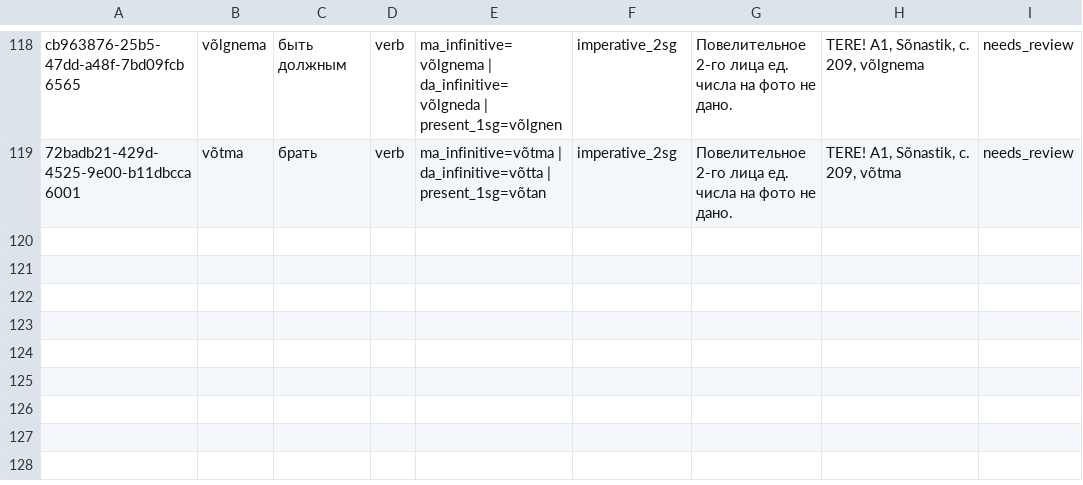
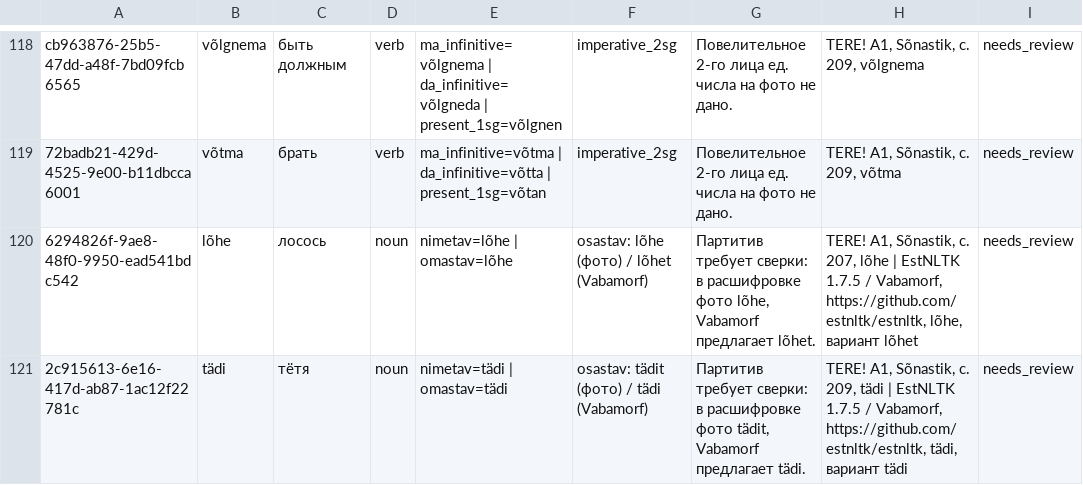
Before and after one commit to r1senok/language-learning-app, a CSV file: supabase/grammar/review/manual-review.csv, drawn as a sheet; only a part is shown, gaps mark what is left out.

Commit message:
Correct verified Estonian forms and stage explicit grammar import

```diff
--- a/supabase/grammar/review/manual-review.csv
+++ b/supabase/grammar/review/manual-review.csv
@@ -119 +119,3 @@ cb963876-25b5-47dd-a48f-7bd09fcb6565,võlgnema,быть должным,verb,ma_i
 72badb21-429d-4525-9e00-b11dbcca6001,võtma,брать,verb,ma_infinitive=võtma | da_infinitive=võtta | present_1sg=võtan,imperative_2sg,Повелительное 2-го лица ед. числа на фото не дано.,"TERE! A1, Sõnastik, с. 209, võtma",needs_review
+6294826f-9ae8-48f0-9950-ead541bdc542,lõhe,лосось,noun,nimetav=lõhe | omastav=lõhe,osastav: lõhe (фото) / lõhet (Vabamorf),"Партитив требует сверки: в расшифровке фото lõhe, Vabamorf предлагает lõhet.","TERE! A1, Sõnastik, с. 207, lõhe | EstNLTK 1.7.5 / Vabamorf, https://github.com/estnltk/estnltk, lõhe, вариант lõhet",needs_review
+2c915613-6e16-417d-ab87-1ac12f22781c,tädi,тётя,noun,nimetav=tädi | omastav=tädi,osastav: tädit (фото) / tädi (Vabamorf),"Партитив требует сверки: в расшифровке фото tädit, Vabamorf предлагает tädi.","TERE! A1, Sõnastik, с. 209, tädi | EstNLTK 1.7.5 / Vabamorf, https://github.com/estnltk/estnltk, tädi, вариант tädi",needs_review
```
Also changed, not shown: 6 other files.
